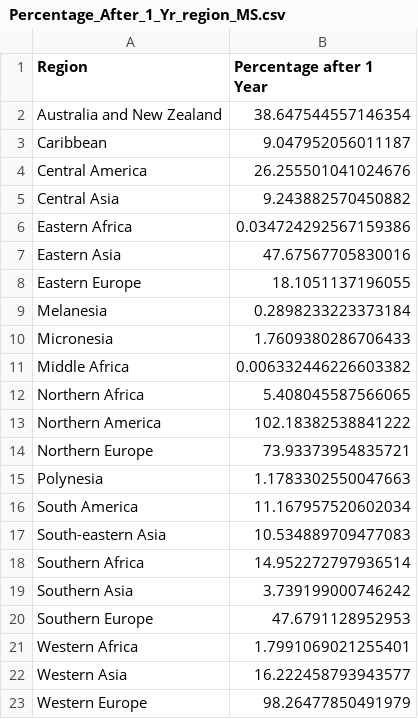
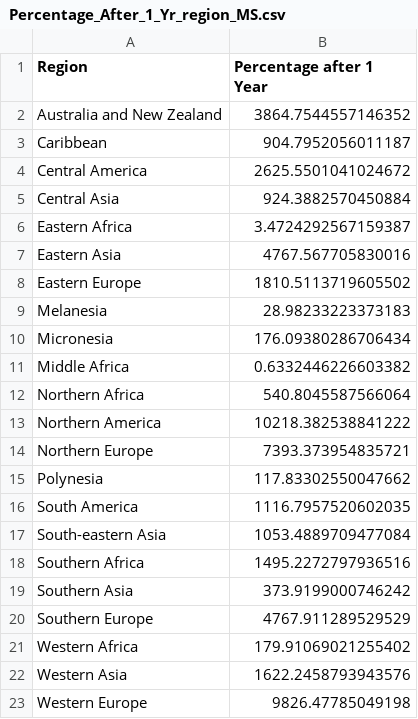
Before and after one commit to SPROOK/InRoomAirFilterScaleUp, a CSV file: results/Percentage_After_1_Yr_region_MS.csv, drawn as a sheet.

Commit message:
Percentage changes

```diff
--- a/results/Percentage_After_1_Yr_region_MS.csv
+++ b/results/Percentage_After_1_Yr_region_MS.csv
@@ -1,23 +1,23 @@
 Region,Percentage after 1 Year
-Australia and New Zealand,38.647544557146354
-Caribbean,9.047952056011187
-Central America,26.255501041024676
-Central Asia,9.243882570450882
-Eastern Africa,0.034724292567159386
-Eastern Asia,47.67567705830016
-Eastern Europe,18.1051137196055
-Melanesia,0.2898233223373184
-Micronesia,1.7609380286706433
-Middle Africa,0.006332446226603382
-Northern Africa,5.408045587566065
-Northern America,102.18382538841222
-Northern Europe,73.93373954835721
-Polynesia,1.1783302550047663
-South America,11.167957520602034
-South-eastern Asia,10.534889709477083
-Southern Africa,14.952272797936514
-Southern Asia,3.739199000746242
-Southern Europe,47.6791128952953
-Western Africa,1.7991069021255401
-Western Asia,16.222458793943577
-Western Europe,98.26477850491979
+Australia and New Zealand,3864.7544557146352
+Caribbean,904.7952056011187
+Central America,2625.5501041024672
+Central Asia,924.3882570450884
+Eastern Africa,3.4724292567159387
+Eastern Asia,4767.567705830016
+Eastern Europe,1810.5113719605502
+Melanesia,28.98233223373183
+Micronesia,176.09380286706434
+Middle Africa,0.6332446226603382
+Northern Africa,540.8045587566064
+Northern America,10218.382538841222
+Northern Europe,7393.373954835721
+Polynesia,117.83302550047662
+South America,1116.7957520602035
+South-eastern Asia,1053.4889709477084
+Southern Africa,1495.2272797936516
+Southern Asia,373.9199000746242
+Southern Europe,4767.911289529529
+Western Africa,179.91069021255402
+Western Asia,1622.2458793943576
+Western Europe,9826.47785049198
```
Also changed, not shown: 9 other files.
